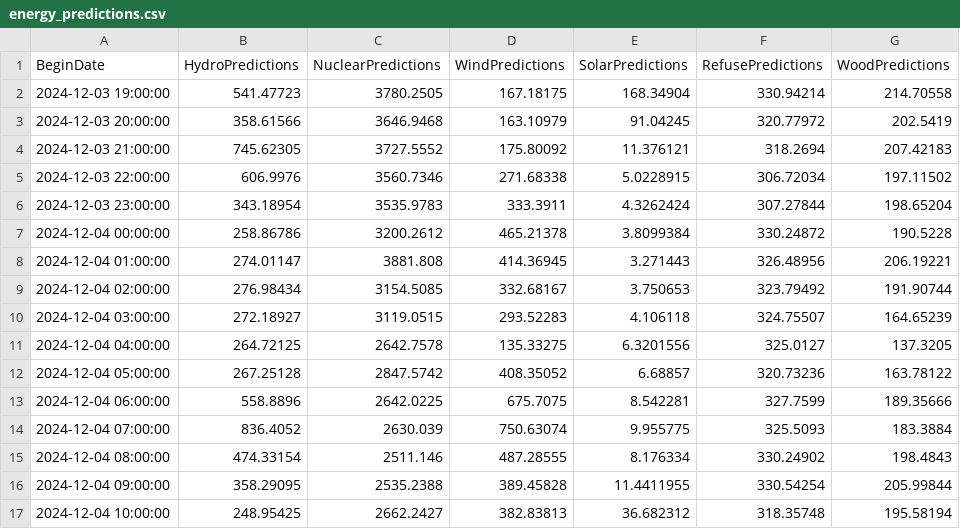
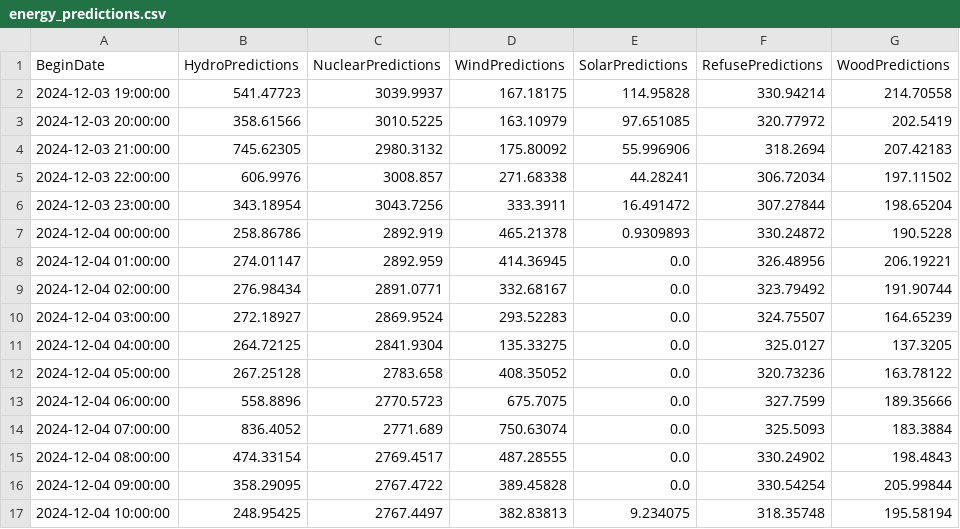
Before and after one commit to MatGBU/sdweblite, a CSV file: Prototype/energy_predictions.csv, drawn as a sheet; only a part is shown; the diff covers the shown part only.

Commit message:
Data Automation Complete

```diff
--- a/Prototype/energy_predictions.csv
+++ b/Prototype/energy_predictions.csv
@@ -1,17 +1,17 @@
 BeginDate,HydroPredictions,NuclearPredictions,WindPredictions,SolarPredictions,RefusePredictions,WoodPredictions
-2024-12-03 19:00:00,541.47723,3780.2505,167.18175,168.34904,330.94214,214.70558
-2024-12-03 20:00:00,358.61566,3646.9468,163.10979,91.04245,320.77972,202.5419
-2024-12-03 21:00:00,745.62305,3727.5552,175.80092,11.376121,318.2694,207.42183
-2024-12-03 22:00:00,606.9976,3560.7346,271.68338,5.0228915,306.72034,197.11502
-2024-12-03 23:00:00,343.18954,3535.9783,333.3911,4.3262424,307.27844,198.65204
-2024-12-04 00:00:00,258.86786,3200.2612,465.21378,3.8099384,330.24872,190.5228
-2024-12-04 01:00:00,274.01147,3881.808,414.36945,3.271443,326.48956,206.19221
-2024-12-04 02:00:00,276.98434,3154.5085,332.68167,3.750653,323.79492,191.90744
-2024-12-04 03:00:00,272.18927,3119.0515,293.52283,4.106118,324.75507,164.65239
-2024-12-04 04:00:00,264.72125,2642.7578,135.33275,6.3201556,325.0127,137.3205
-2024-12-04 05:00:00,267.25128,2847.5742,408.35052,6.68857,320.73236,163.78122
-2024-12-04 06:00:00,558.8896,2642.0225,675.7075,8.542281,327.7599,189.35666
-2024-12-04 07:00:00,836.4052,2630.039,750.63074,9.955775,325.5093,183.3884
-2024-12-04 08:00:00,474.33154,2511.146,487.28555,8.176334,330.24902,198.4843
-2024-12-04 09:00:00,358.29095,2535.2388,389.45828,11.4411955,330.54254,205.99844
-2024-12-04 10:00:00,248.95425,2662.2427,382.83813,36.682312,318.35748,195.58194
+2024-12-03 19:00:00,541.47723,3039.9937,167.18175,114.95828,330.94214,214.70558
+2024-12-03 20:00:00,358.61566,3010.5225,163.10979,97.651085,320.77972,202.5419
+2024-12-03 21:00:00,745.62305,2980.3132,175.80092,55.996906,318.2694,207.42183
+2024-12-03 22:00:00,606.9976,3008.857,271.68338,44.28241,306.72034,197.11502
+2024-12-03 23:00:00,343.18954,3043.7256,333.3911,16.491472,307.27844,198.65204
+2024-12-04 00:00:00,258.86786,2892.919,465.21378,0.9309893,330.24872,190.5228
+2024-12-04 01:00:00,274.01147,2892.959,414.36945,0.0,326.48956,206.19221
+2024-12-04 02:00:00,276.98434,2891.0771,332.68167,0.0,323.79492,191.90744
+2024-12-04 03:00:00,272.18927,2869.9524,293.52283,0.0,324.75507,164.65239
+2024-12-04 04:00:00,264.72125,2841.9304,135.33275,0.0,325.0127,137.3205
+2024-12-04 05:00:00,267.25128,2783.658,408.35052,0.0,320.73236,163.78122
+2024-12-04 06:00:00,558.8896,2770.5723,675.7075,0.0,327.7599,189.35666
+2024-12-04 07:00:00,836.4052,2771.689,750.63074,0.0,325.5093,183.3884
+2024-12-04 08:00:00,474.33154,2769.4517,487.28555,0.0,330.24902,198.4843
+2024-12-04 09:00:00,358.29095,2767.4722,389.45828,0.0,330.54254,205.99844
+2024-12-04 10:00:00,248.95425,2767.4497,382.83813,9.234075,318.35748,195.58194
```
Also changed, not shown: 28 edited cells elsewhere in this file, 21 other files.
